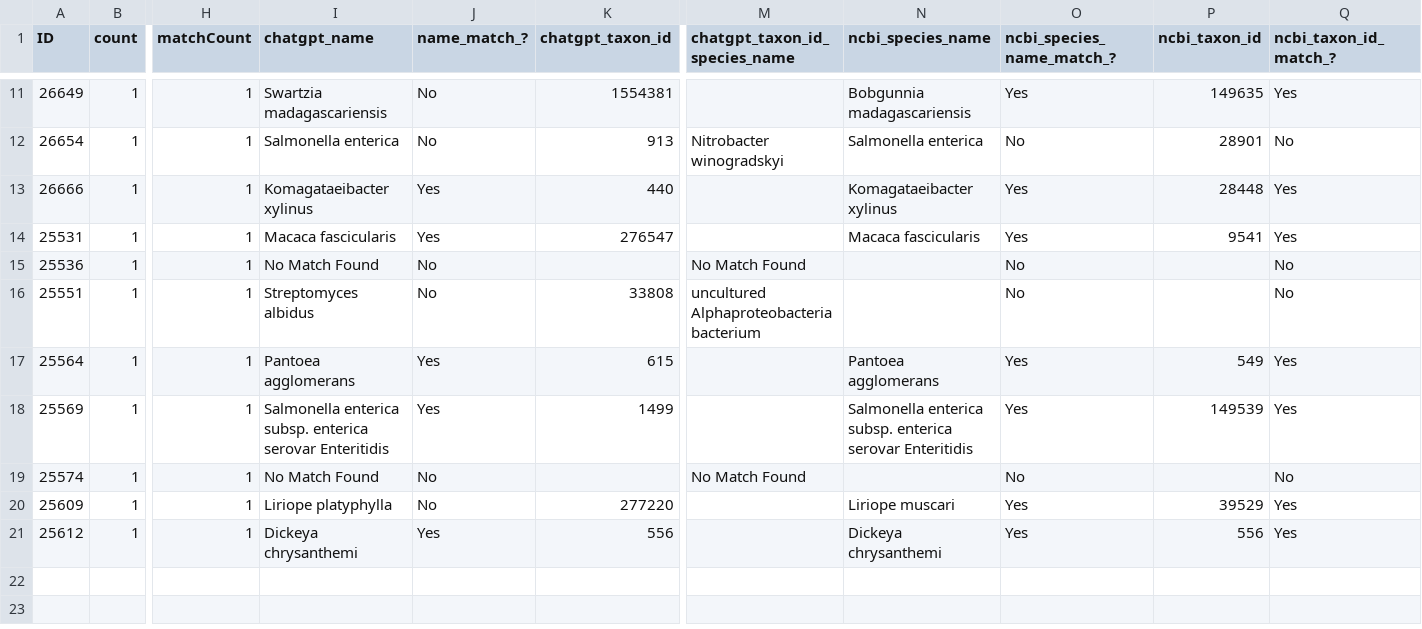
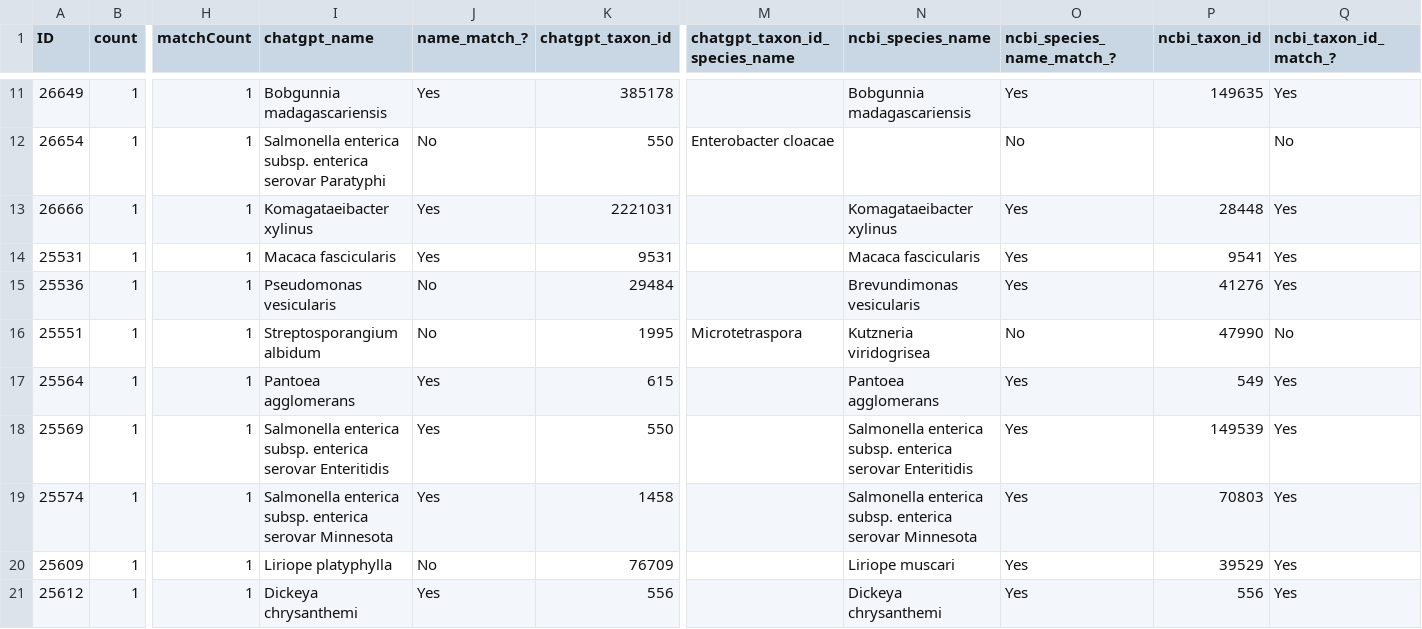
Before and after one commit to glygener/llm-metadata-mapping, a CSV file: data/with_mapping_names/chatgpt_matched_with_mapping_names.csv, drawn as a sheet; only a part is shown, gaps mark what is left out; the diff covers the shown part only; the diff names each change by its address in the sheet, - before the commit and + after, or states it on an @@ line.

```diff
--- a/data/with_mapping_names/chatgpt_matched_with_mapping_names.csv
+++ b/data/with_mapping_names/chatgpt_matched_with_mapping_names.csv
-I11 (chatgpt_name): Swartzia madagascariensis
+I11 (chatgpt_name): Bobgunnia madagascariensis
-J11 (name_match_?): No
+J11 (name_match_?): Yes
-K11 (chatgpt_taxon_id): 1554381
+K11 (chatgpt_taxon_id): 385178
-I12 (chatgpt_name): Salmonella enterica
+I12 (chatgpt_name): Salmonella enterica subsp. enterica serovar Paratyphi
-K12 (chatgpt_taxon_id): 913
+K12 (chatgpt_taxon_id): 550
-M12 (chatgpt_taxon_id_species_name): Nitrobacter winogradskyi
+M12 (chatgpt_taxon_id_species_name): Enterobacter cloacae
-N12 (ncbi_species_name): Salmonella enterica
+N12 (ncbi_species_name): (empty)
-P12 (ncbi_taxon_id): 28901
+P12 (ncbi_taxon_id): (empty)
-K13 (chatgpt_taxon_id): 440
+K13 (chatgpt_taxon_id): 2221031
-K14 (chatgpt_taxon_id): 276547
+K14 (chatgpt_taxon_id): 9531
-I15 (chatgpt_name): No Match Found
+I15 (chatgpt_name): Pseudomonas vesicularis
-K15 (chatgpt_taxon_id): (empty)
+K15 (chatgpt_taxon_id): 29484
-M15 (chatgpt_taxon_id_species_name): No Match Found
+M15 (chatgpt_taxon_id_species_name): (empty)
-N15 (ncbi_species_name): (empty)
+N15 (ncbi_species_name): Brevundimonas vesicularis
-O15 (ncbi_species_name_match_?): No
+O15 (ncbi_species_name_match_?): Yes
-P15 (ncbi_taxon_id): (empty)
+P15 (ncbi_taxon_id): 41276
-Q15 (ncbi_taxon_id_match_?): No
+Q15 (ncbi_taxon_id_match_?): Yes
-I16 (chatgpt_name): Streptomyces albidus
+I16 (chatgpt_name): Streptosporangium albidum
-K16 (chatgpt_taxon_id): 33808
+K16 (chatgpt_taxon_id): 1995
-M16 (chatgpt_taxon_id_species_name): uncultured Alphaproteobacteria bacterium
+M16 (chatgpt_taxon_id_species_name): Microtetraspora
-N16 (ncbi_species_name): (empty)
+N16 (ncbi_species_name): Kutzneria viridogrisea
-P16 (ncbi_taxon_id): (empty)
+P16 (ncbi_taxon_id): 47990
-K18 (chatgpt_taxon_id): 1499
+K18 (chatgpt_taxon_id): 550
-I19 (chatgpt_name): No Match Found
+I19 (chatgpt_name): Salmonella enterica subsp. enterica serovar Minnesota
-J19 (name_match_?): No
+J19 (name_match_?): Yes
-K19 (chatgpt_taxon_id): (empty)
+K19 (chatgpt_taxon_id): 1458
-M19 (chatgpt_taxon_id_species_name): No Match Found
+M19 (chatgpt_taxon_id_species_name): (empty)
-N19 (ncbi_species_name): (empty)
+N19 (ncbi_species_name): Salmonella enterica subsp. enterica serovar Minnesota
-O19 (ncbi_species_name_match_?): No
+O19 (ncbi_species_name_match_?): Yes
-P19 (ncbi_taxon_id): (empty)
+P19 (ncbi_taxon_id): 70803
-Q19 (ncbi_taxon_id_match_?): No
+Q19 (ncbi_taxon_id_match_?): Yes
-K20 (chatgpt_taxon_id): 277220
+K20 (chatgpt_taxon_id): 76709
```
Also changed, not shown: 32 edited cells elsewhere in this file, 1 other file.
